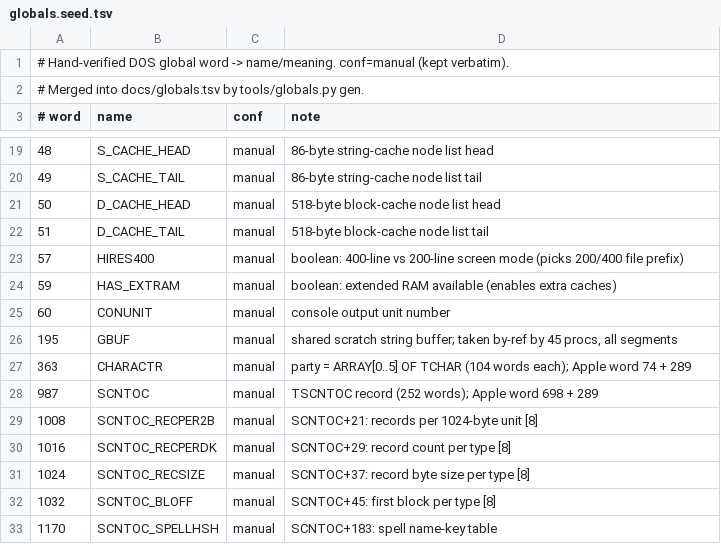
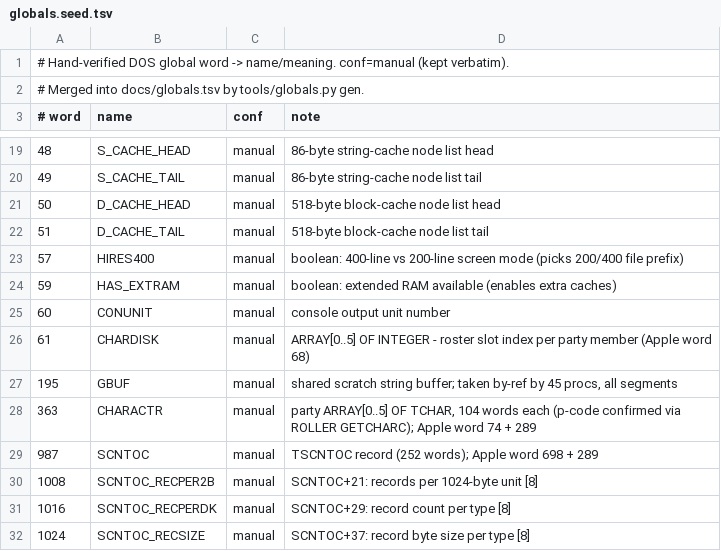
Before and after one commit to dreammaster/reverse-engineering-notes, a TSV file: wizardry1/docs/globals.seed.tsv, drawn as a sheet; only a part is shown, gaps mark what is left out; the shorter side is filled out with more unchanged rows.

```diff
--- a/wizardry1/docs/globals.seed.tsv
+++ b/wizardry1/docs/globals.seed.tsv
@@ -25,4 +25,5 @@
 60	CONUNIT	manual	console output unit number
+61	CHARDISK	manual	ARRAY[0..5] OF INTEGER - roster slot index per party member (Apple word 68)
 195	GBUF	manual	shared scratch string buffer; taken by-ref by 45 procs, all segments
-363	CHARACTR	manual	party = ARRAY[0..5] OF TCHAR (104 words each); Apple word 74 + 289
+363	CHARACTR	manual	party ARRAY[0..5] OF TCHAR, 104 words each (p-code confirmed via ROLLER GETCHARC); Apple word 74 + 289
 987	SCNTOC	manual	TSCNTOC record (252 words); Apple word 698 + 289
```
Also changed, not shown: wizardry1/docs/globals.tsv, 10 other files.
